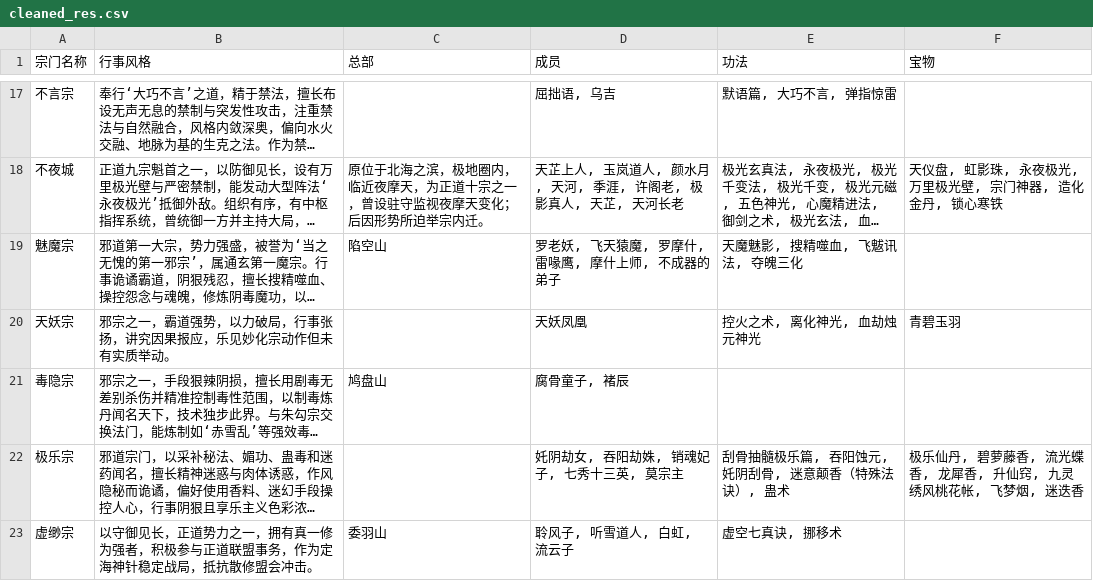
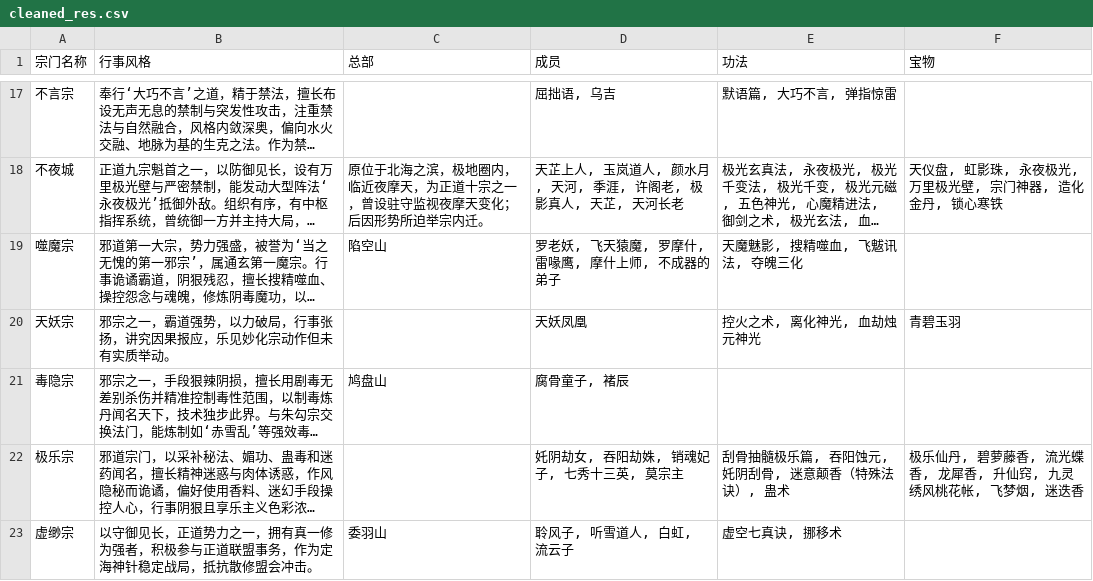
Before and after one commit to MutenRock/cultivation-world-simulator, a CSV file: tools/extract/cleaned_res.csv, drawn as a sheet; only a part is shown, gaps mark what is left out; long unchanged cells end in …; the diff names each change by its address in the sheet, - before the commit and + after, or states it on an @@ line.

```diff
--- a/tools/extract/cleaned_res.csv
+++ b/tools/extract/cleaned_res.csv
-A19 (宗门名称): 魅魔宗
+A19 (宗门名称): 噬魔宗
```
Also changed, not shown: static/game_configs/sect.csv, tools/extract/res.csv, 9 other files.
